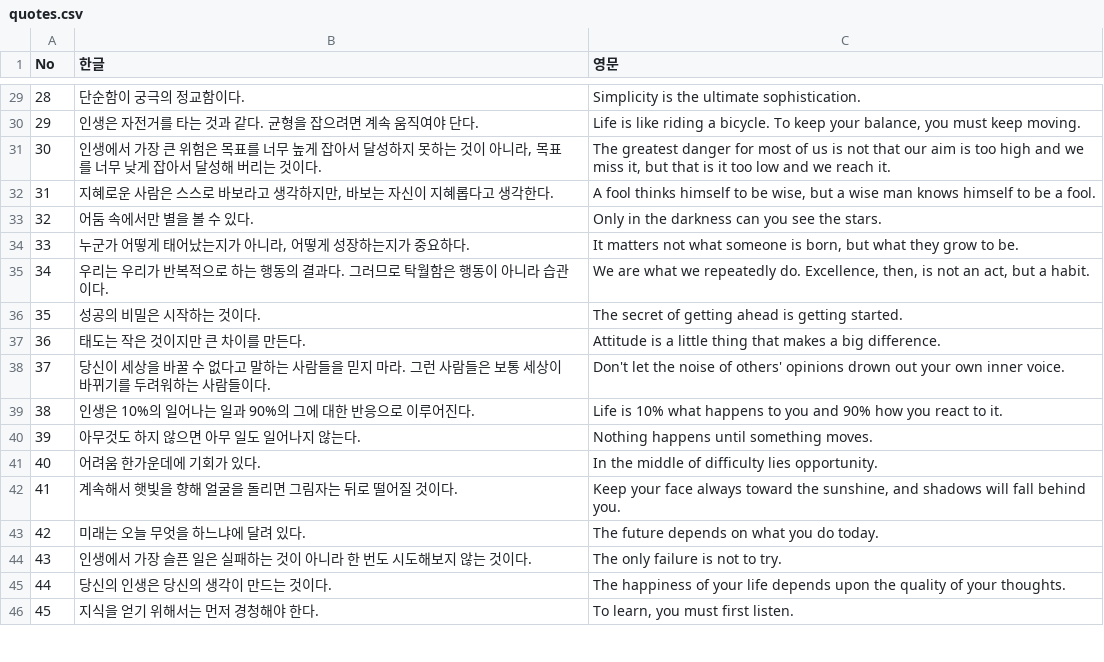
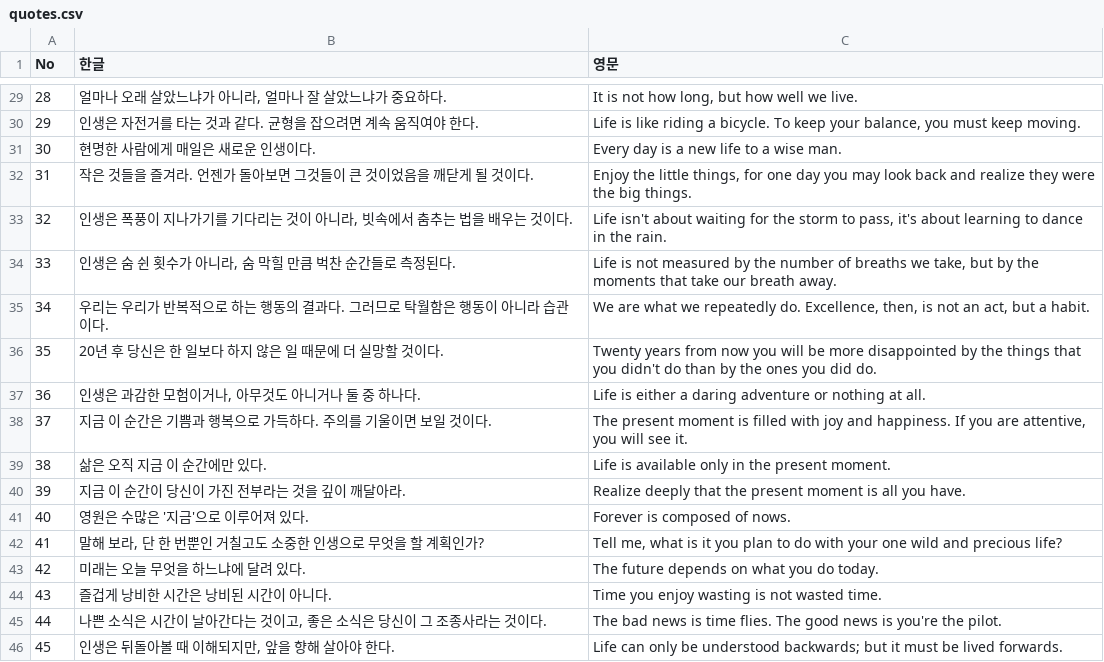
Before and after one commit to graviton94/CARPEDIEM, a CSV file: data/quotes.csv, drawn as a sheet; only a part is shown, gaps mark what is left out; the diff covers the shown part only.

```diff
--- a/data/quotes.csv
+++ b/data/quotes.csv
@@ -29,18 +29,18 @@ No,한글,영문
-28,"단순함이 궁극의 정교함이다.","Simplicity is the ultimate sophistication."
-29,"인생은 자전거를 타는 것과 같다. 균형을 잡으려면 계속 움직여야 단다.","Life is like riding a bicycle. To keep your balance, you must keep moving."
-30,"인생에서 가장 큰 위험은 목표를 너무 높게 잡아서 달성하지 못하는 것이 아니라, 목표를 너무 낮게 잡아서 달성해 버리는 것이다.","The greatest danger for most of us is not that our aim is too high and we miss it, but that is it too low and we reach it."
-31,"지혜로운 사람은 스스로 바보라고 생각하지만, 바보는 자신이 지혜롭다고 생각한다.","A fool thinks himself to be wise, but a wise man knows himself to be a fool."
-32,"어둠 속에서만 별을 볼 수 있다.","Only in the darkness can you see the stars."
-33,"누군가 어떻게 태어났는지가 아니라, 어떻게 성장하는지가 중요하다.","It matters not what someone is born, but what they grow to be."
+28,"얼마나 오래 살았느냐가 아니라, 얼마나 잘 살았느냐가 중요하다.","It is not how long, but how well we live."
+29,"인생은 자전거를 타는 것과 같다. 균형을 잡으려면 계속 움직여야 한다.","Life is like riding a bicycle. To keep your balance, you must keep moving."
+30,"현명한 사람에게 매일은 새로운 인생이다.","Every day is a new life to a wise man."
+31,"작은 것들을 즐겨라. 언젠가 돌아보면 그것들이 큰 것이었음을 깨닫게 될 것이다.","Enjoy the little things, for one day you may look back and realize they were the big things."
+32,"인생은 폭풍이 지나가기를 기다리는 것이 아니라, 빗속에서 춤추는 법을 배우는 것이다.","Life isn't about waiting for the storm to pass, it's about learning to dance in the rain."
+33,"인생은 숨 쉰 횟수가 아니라, 숨 막힐 만큼 벅찬 순간들로 측정된다.","Life is not measured by the number of breaths we take, but by the moments that take our breath away."
 34,"우리는 우리가 반복적으로 하는 행동의 결과다. 그러므로 탁월함은 행동이 아니라 습관이다.","We are what we repeatedly do. Excellence, then, is not an act, but a habit."
-35,"성공의 비밀은 시작하는 것이다.","The secret of getting ahead is getting started."
-36,"태도는 작은 것이지만 큰 차이를 만든다.","Attitude is a little thing that makes a big difference."
-37,"당신이 세상을 바꿀 수 없다고 말하는 사람들을 믿지 마라. 그런 사람들은 보통 세상이 바뀌기를 두려워하는 사람들이다.","Don't let the noise of others' opinions drown out your own inner voice."
-38,"인생은 10%의 일어나는 일과 90%의 그에 대한 반응으로 이루어진다.","Life is 10% what happens to you and 90% how you react to it."
-39,"아무것도 하지 않으면 아무 일도 일어나지 않는다.","Nothing happens until something moves."
-40,"어려움 한가운데에 기회가 있다.","In the middle of difficulty lies opportunity."
-41,"계속해서 햇빛을 향해 얼굴을 돌리면 그림자는 뒤로 떨어질 것이다.","Keep your face always toward the sunshine, and shadows will fall behind you."
+35,"20년 후 당신은 한 일보다 하지 않은 일 때문에 더 실망할 것이다.","Twenty years from now you will be more disappointed by the things that you didn't do than by the ones you did do."
+36,"인생은 과감한 모험이거나, 아무것도 아니거나 둘 중 하나다.","Life is either a daring adventure or nothing at all."
+37,"지금 이 순간은 기쁨과 행복으로 가득하다. 주의를 기울이면 보일 것이다.","The present moment is filled with joy and happiness. If you are attentive, you will see it."
+38,"삶은 오직 지금 이 순간에만 있다.","Life is available only in the present moment."
+39,"지금 이 순간이 당신이 가진 전부라는 것을 깊이 깨달아라.","Realize deeply that the present moment is all you have."
+40,"영원은 수많은 '지금'으로 이루어져 있다.","Forever is composed of nows."
+41,"말해 보라, 단 한 번뿐인 거칠고도 소중한 인생으로 무엇을 할 계획인가?","Tell me, what is it you plan to do with your one wild and precious life?"
 42,"미래는 오늘 무엇을 하느냐에 달려 있다.","The future depends on what you do today."
-43,"인생에서 가장 슬픈 일은 실패하는 것이 아니라 한 번도 시도해보지 않는 것이다.","The only failure is not to try."
-44,"당신의 인생은 당신의 생각이 만드는 것이다.","The happiness of your life depends upon the quality of your thoughts."
-45,"지식을 얻기 위해서는 먼저 경청해야 한다.","To learn, you must first listen."
+43,"즐겁게 낭비한 시간은 낭비된 시간이 아니다.","Time you enjoy wasting is not wasted time."
+44,"나쁜 소식은 시간이 날아간다는 것이고, 좋은 소식은 당신이 그 조종사라는 것이다.","The bad news is time flies. The good news is you're the pilot."
+45,"인생은 뒤돌아볼 때 이해되지만, 앞을 향해 살아야 한다.","Life can only be understood backwards; but it must be lived forwards."
```
Also changed, not shown: 118 edited cells elsewhere in this file, 2 other files.
